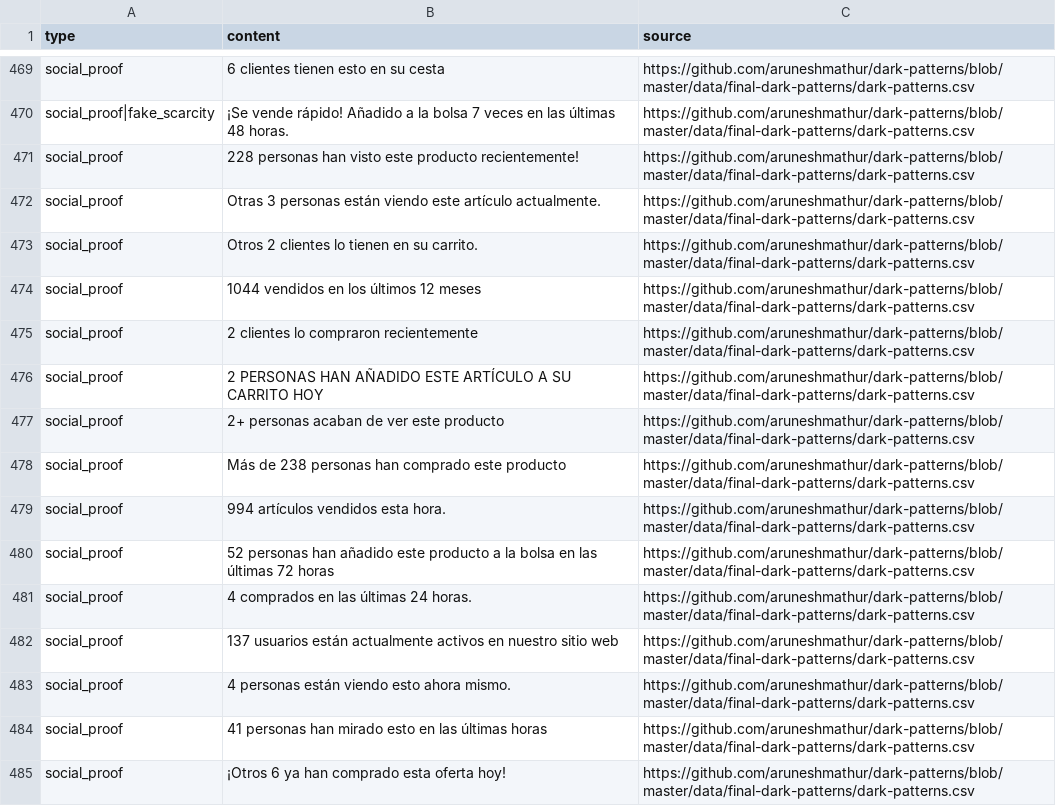
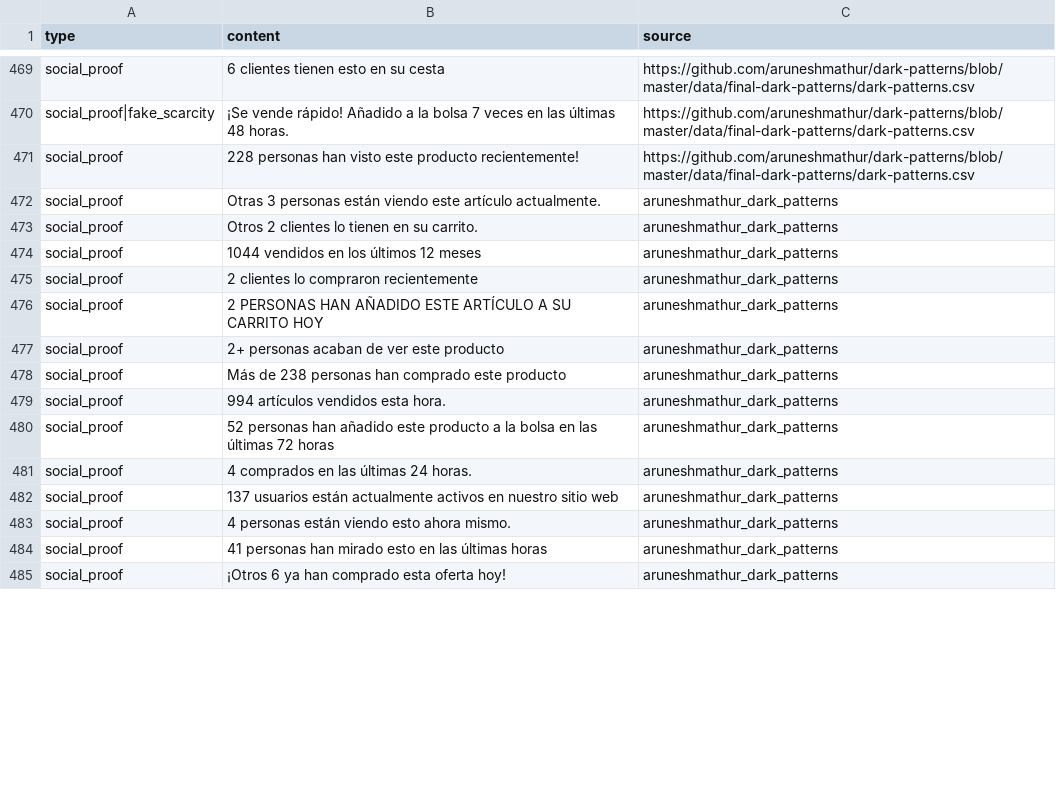
Before and after one commit to Kelisei/dark-patterns-tesina, a CSV file: research/datasets/unified_dataset.csv, drawn as a sheet; only a part is shown, gaps mark what is left out; the diff covers the shown part only.

```diff
--- a/research/datasets/unified_dataset.csv
+++ b/research/datasets/unified_dataset.csv
@@ -471,15 +471,15 @@ social_proof|fake_scarcity,¡Se vende rápido! Añadido a la bolsa 7 veces en la
 social_proof,228 personas han visto este producto recientemente!,https://github.com/aruneshmathur/dark-patterns/blob/master/data/final-dark-patterns/dark-patterns.csv
-social_proof,Otras 3 personas están viendo este artículo actualmente.,https://github.com/aruneshmathur/dark-patterns/blob/master/data/final-dark-patterns/dark-patterns.csv
-social_proof,Otros 2 clientes lo tienen en su carrito.,https://github.com/aruneshmathur/dark-patterns/blob/master/data/final-dark-patterns/dark-patterns.csv
-social_proof,1044 vendidos en los últimos 12 meses,https://github.com/aruneshmathur/dark-patterns/blob/master/data/final-dark-patterns/dark-patterns.csv
-social_proof,2 clientes lo compraron recientemente,https://github.com/aruneshmathur/dark-patterns/blob/master/data/final-dark-patterns/dark-patterns.csv
-social_proof,2 PERSONAS HAN AÑADIDO ESTE ARTÍCULO A SU CARRITO HOY,https://github.com/aruneshmathur/dark-patterns/blob/master/data/final-dark-patterns/dark-patterns.csv
-social_proof,2+ personas acaban de ver este producto,https://github.com/aruneshmathur/dark-patterns/blob/master/data/final-dark-patterns/dark-patterns.csv
-social_proof,Más de 238 personas han comprado este producto,https://github.com/aruneshmathur/dark-patterns/blob/master/data/final-dark-patterns/dark-patterns.csv
-social_proof,994 artículos vendidos esta hora.,https://github.com/aruneshmathur/dark-patterns/blob/master/data/final-dark-patterns/dark-patterns.csv
-social_proof,52 personas han añadido este producto a la bolsa en las últimas 72 horas,https://github.com/aruneshmathur/dark-patterns/blob/master/data/final-dark-patterns/dark-patterns.csv
-social_proof,4 comprados en las últimas 24 horas.,https://github.com/aruneshmathur/dark-patterns/blob/master/data/final-dark-patterns/dark-patterns.csv
-social_proof,137 usuarios están actualmente activos en nuestro sitio web,https://github.com/aruneshmathur/dark-patterns/blob/master/data/final-dark-patterns/dark-patterns.csv
-social_proof,4 personas están viendo esto ahora mismo.,https://github.com/aruneshmathur/dark-patterns/blob/master/data/final-dark-patterns/dark-patterns.csv
-social_proof,41 personas han mirado esto en las últimas horas,https://github.com/aruneshmathur/dark-patterns/blob/master/data/final-dark-patterns/dark-patterns.csv
-social_proof,¡Otros 6 ya han comprado esta oferta hoy!,https://github.com/aruneshmathur/dark-patterns/blob/master/data/final-dark-patterns/dark-patterns.csv
+social_proof,Otras 3 personas están viendo este artículo actualmente.,aruneshmathur_dark_patterns
+social_proof,Otros 2 clientes lo tienen en su carrito.,aruneshmathur_dark_patterns
+social_proof,1044 vendidos en los últimos 12 meses,aruneshmathur_dark_patterns
+social_proof,2 clientes lo compraron recientemente,aruneshmathur_dark_patterns
+social_proof,2 PERSONAS HAN AÑADIDO ESTE ARTÍCULO A SU CARRITO HOY,aruneshmathur_dark_patterns
+social_proof,2+ personas acaban de ver este producto,aruneshmathur_dark_patterns
+social_proof,Más de 238 personas han comprado este producto,aruneshmathur_dark_patterns
+social_proof,994 artículos vendidos esta hora.,aruneshmathur_dark_patterns
+social_proof,52 personas han añadido este producto a la bolsa en las últimas 72 horas,aruneshmathur_dark_patterns
+social_proof,4 comprados en las últimas 24 horas.,aruneshmathur_dark_patterns
+social_proof,137 usuarios están actualmente activos en nuestro sitio web,aruneshmathur_dark_patterns
+social_proof,4 personas están viendo esto ahora mismo.,aruneshmathur_dark_patterns
+social_proof,41 personas han mirado esto en las últimas horas,aruneshmathur_dark_patterns
+social_proof,¡Otros 6 ya han comprado esta oferta hoy!,aruneshmathur_dark_patterns
```
Also changed, not shown: 32 added rows, 3 removed rows and 27 edited cells elsewhere in this file, 1 other file.
